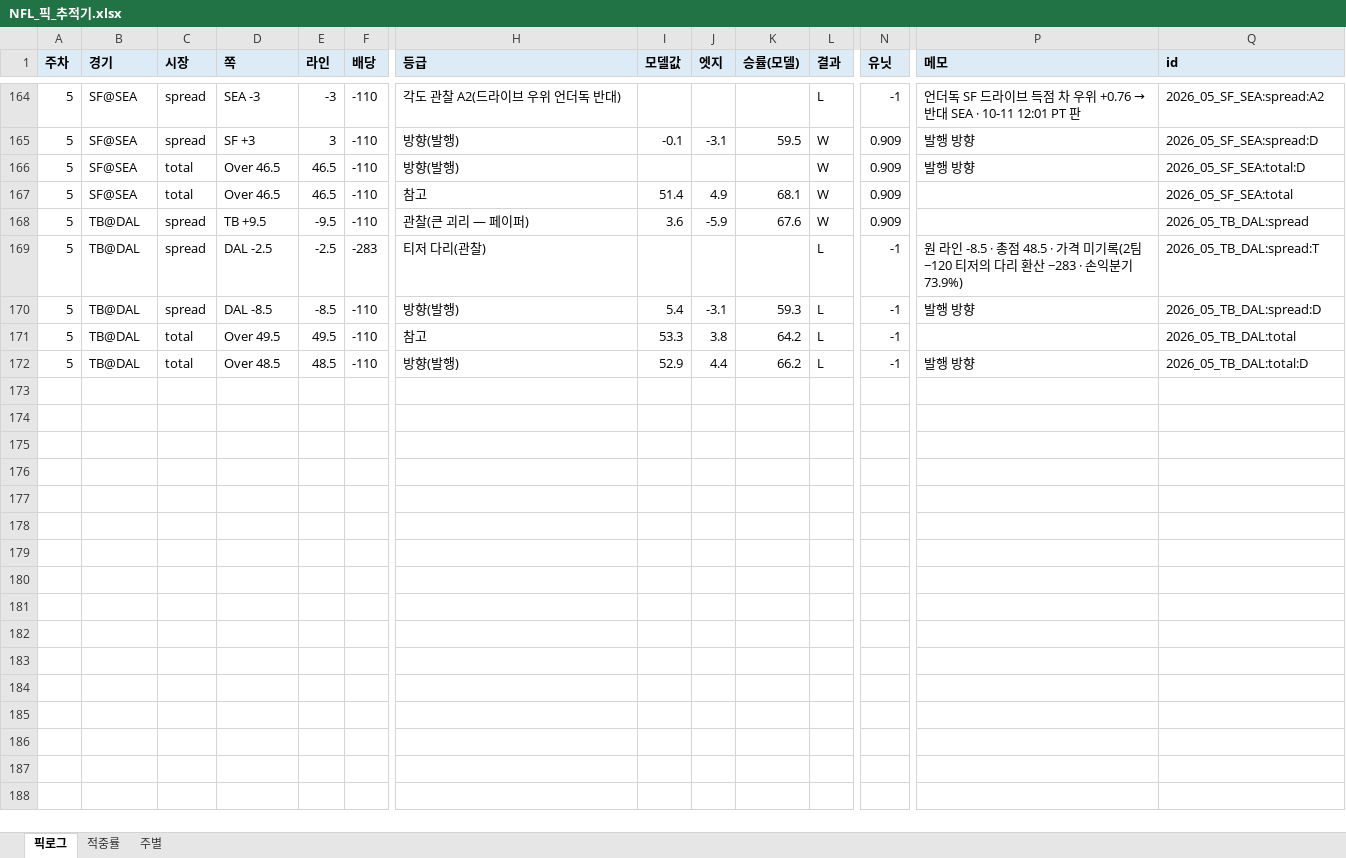
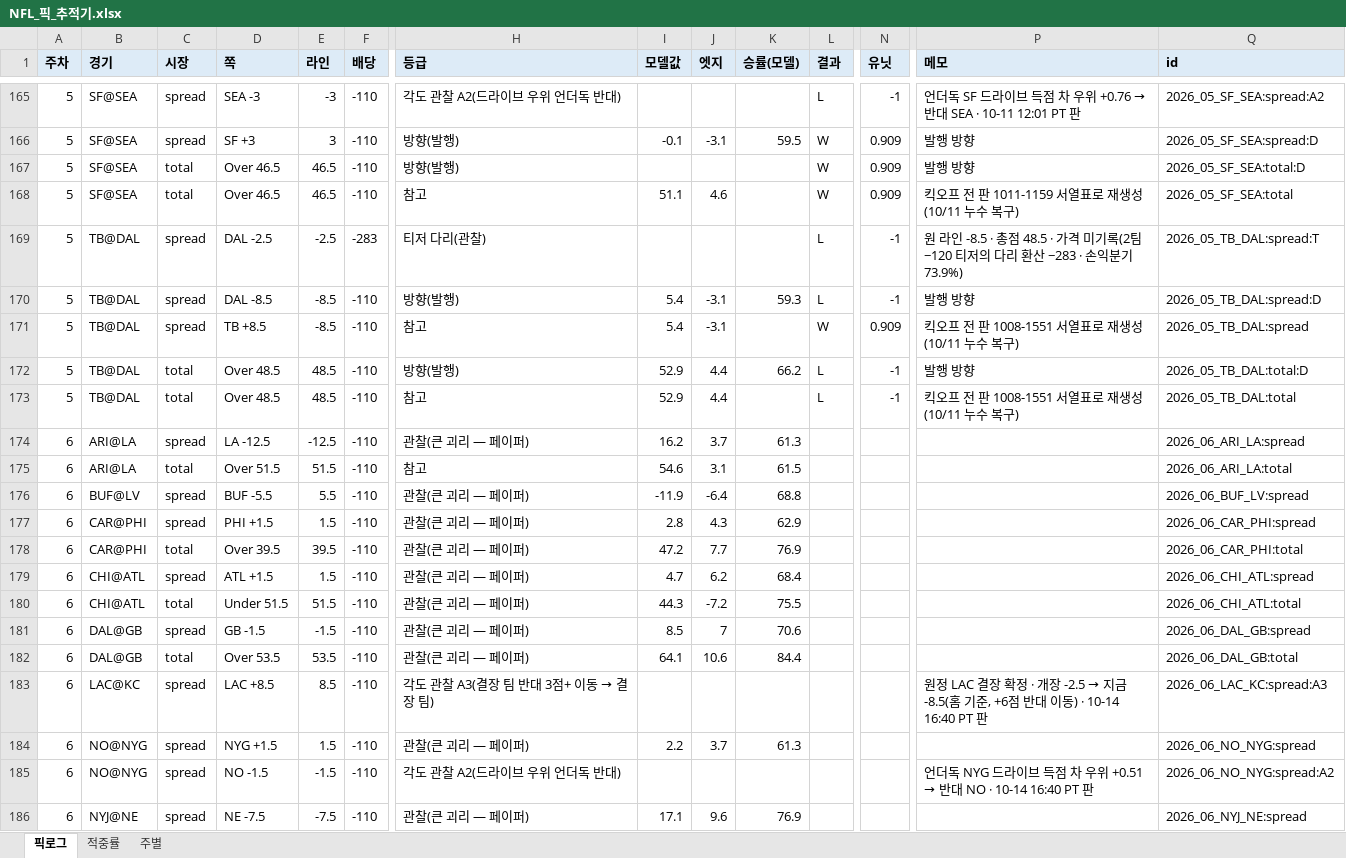
Before and after one commit to hyongdopaulyoon-sketch/hyongdopaulyoon-sketch-nfl-weekly, an Excel workbook: data/NFL_픽_추적기.xlsx, sheet 픽로그, drawn as a sheet; only a part is shown, gaps mark what is left out; values as stored, in another font and other column widths than the file's, no borders; removed rows and columns are numbered as before the commit, all else as after; rows hold the shown columns only; the diff covers the shown part only; the diff names each change by its address in the sheet, - before the commit and + after, or states it on an @@ line.

```diff
--- a/data/NFL_픽_추적기.xlsx (sheet 픽로그)
+++ b/data/NFL_픽_추적기.xlsx (sheet 픽로그)
-I168 (모델값): 51.4
+I168 (모델값): 51.1
-J168 (엣지): 4.9
+J168 (엣지): 4.6
-K168 (승률(모델)): 68.1
+K168 (승률(모델)): (empty)
-P168 (메모): (empty)
+P168 (메모): 킥오프 전 판 1011-1159 서열표로 재생성(10/11 누수 복구)
-row 168: 5 | TB@DAL | spread | TB +9.5 | -9.5 | -110 | 관찰(큰 괴리 — 페이퍼) | 3.6 | -5.9 | 67.6 | W | 0.909 |  | 2026_05_TB_DAL:spread
-C171 (시장): total
+C171 (시장): spread
-D171 (쪽): Over 49.5
+D171 (쪽): TB +8.5
-E171 (라인): 49.5
+E171 (라인): -8.5
-I171 (모델값): 53.3
+I171 (모델값): 5.4
-J171 (엣지): 3.8
+J171 (엣지): -3.1
-K171 (승률(모델)): 64.2
+K171 (승률(모델)): (empty)
-L171 (결과): L
+L171 (결과): W
-N171 (유닛): -1
+N171 (유닛): 0.909
-P171 (메모): (empty)
+P171 (메모): 킥오프 전 판 1008-1551 서열표로 재생성(10/11 누수 복구)
-Q171 (id): 2026_05_TB_DAL:total
+Q171 (id): 2026_05_TB_DAL:spread
+row 173: 5 | TB@DAL | total | Over 48.5 | 48.5 | -110 | 참고 | 52.9 | 4.4 |  | L | -1 | 킥오프 전 판 1008-1551 서열표로 재생성(10/11 누수 복구) | 2026_05_TB_DAL:total
+row 174: 6 | ARI@LA | spread | LA -12.5 | -12.5 | -110 | 관찰(큰 괴리 — 페이퍼) | 16.2 | 3.7 | 61.3 |  |  |  | 2026_06_ARI_LA:spread
+row 175: 6 | ARI@LA | total | Over 51.5 | 51.5 | -110 | 참고 | 54.6 | 3.1 | 61.5 |  |  |  | 2026_06_ARI_LA:total
+row 176: 6 | BUF@LV | spread | BUF -5.5 | 5.5 | -110 | 관찰(큰 괴리 — 페이퍼) | -11.9 | -6.4 | 68.8 |  |  |  | 2026_06_BUF_LV:spread
+row 177: 6 | CAR@PHI | spread | PHI +1.5 | 1.5 | -110 | 관찰(큰 괴리 — 페이퍼) | 2.8 | 4.3 | 62.9 |  |  |  | 2026_06_CAR_PHI:spread
+row 178: 6 | CAR@PHI | total | Over 39.5 | 39.5 | -110 | 관찰(큰 괴리 — 페이퍼) | 47.2 | 7.7 | 76.9 |  |  |  | 2026_06_CAR_PHI:total
+row 179: 6 | CHI@ATL | spread | ATL +1.5 | 1.5 | -110 | 관찰(큰 괴리 — 페이퍼) | 4.7 | 6.2 | 68.4 |  |  |  | 2026_06_CHI_ATL:spread
+row 180: 6 | CHI@ATL | total | Under 51.5 | 51.5 | -110 | 관찰(큰 괴리 — 페이퍼) | 44.3 | -7.2 | 75.5 |  |  |  | 2026_06_CHI_ATL:total
+row 181: 6 | DAL@GB | spread | GB -1.5 | -1.5 | -110 | 관찰(큰 괴리 — 페이퍼) | 8.5 | 7 | 70.6 |  |  |  | 2026_06_DAL_GB:spread
+row 182: 6 | DAL@GB | total | Over 53.5 | 53.5 | -110 | 관찰(큰 괴리 — 페이퍼) | 64.1 | 10.6 | 84.4 |  |  |  | 2026_06_DAL_GB:total
+row 183: 6 | LAC@KC | spread | LAC +8.5 | 8.5 | -110 | 각도 관찰 A3(결장 팀 반대 3점+ 이동 → 결장 팀) |  |  |  |  |  | 원정 LAC 결장 확정 · 개장 -2.5 → 지금 -8.5(홈 기준, +6점 반대 이동) · 10-14 16:40 PT 판 | 2026_06_LAC_KC:spread:A3
+row 184: 6 | NO@NYG | spread | NYG +1.5 | 1.5 | -110 | 관찰(큰 괴리 — 페이퍼) | 2.2 | 3.7 | 61.3 |  |  |  | 2026_06_NO_NYG:spread
+row 185: 6 | NO@NYG | spread | NO -1.5 | -1.5 | -110 | 각도 관찰 A2(드라이브 우위 언더독 반대) |  |  |  |  |  | 언더독 NYG 드라이브 득점 차 우위 +0.51 → 반대 NO · 10-14 16:40 PT 판 | 2026_06_NO_NYG:spread:A2
+row 186: 6 | NYJ@NE | spread | NE -7.5 | -7.5 | -110 | 관찰(큰 괴리 — 페이퍼) | 17.1 | 9.6 | 76.9 |  |  |  | 2026_06_NYJ_NE:spread
```
Also changed, not shown: 15 added rows, 6 removed rows and 80 edited cells elsewhere in this sheet, sheet 적중률, 6 other files.
